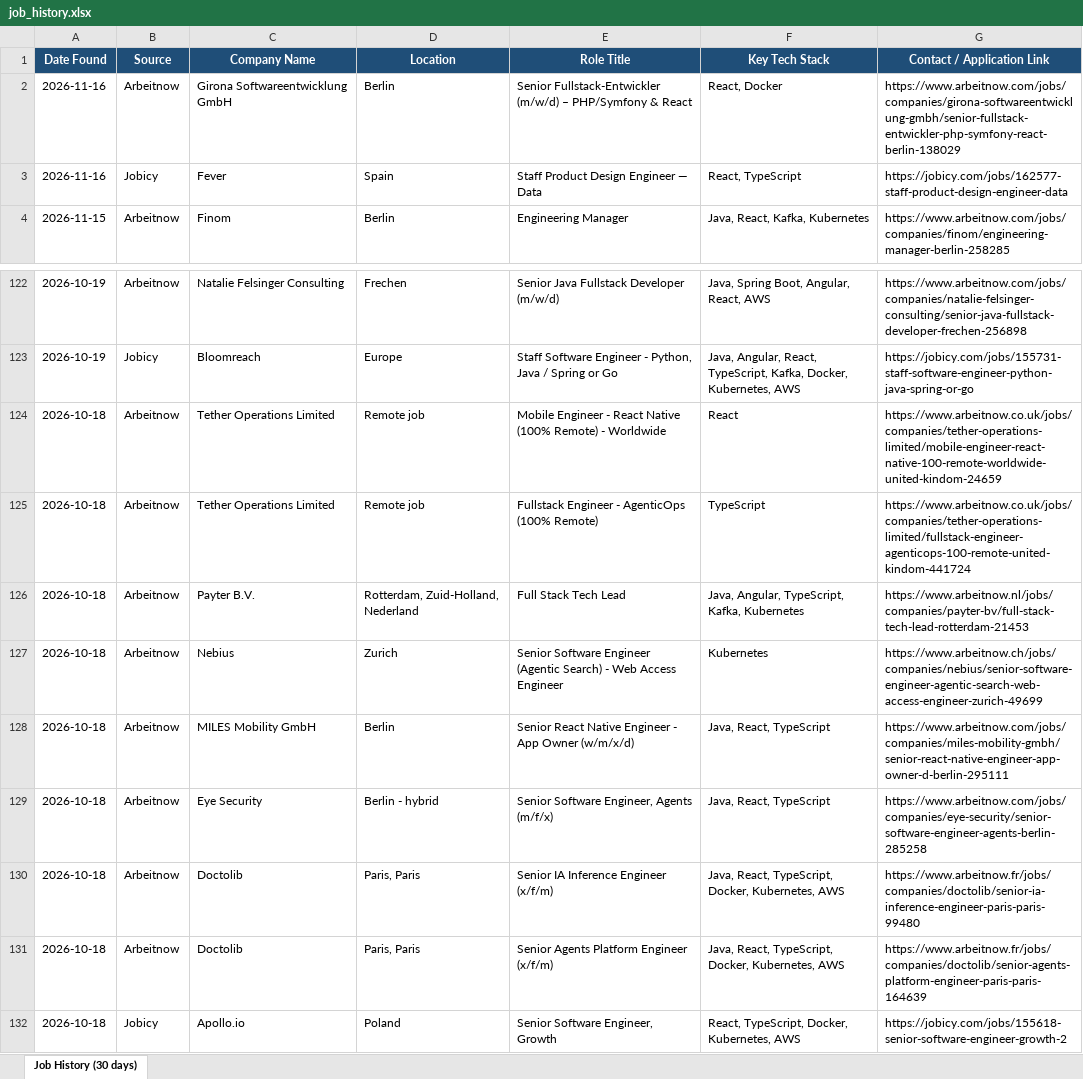
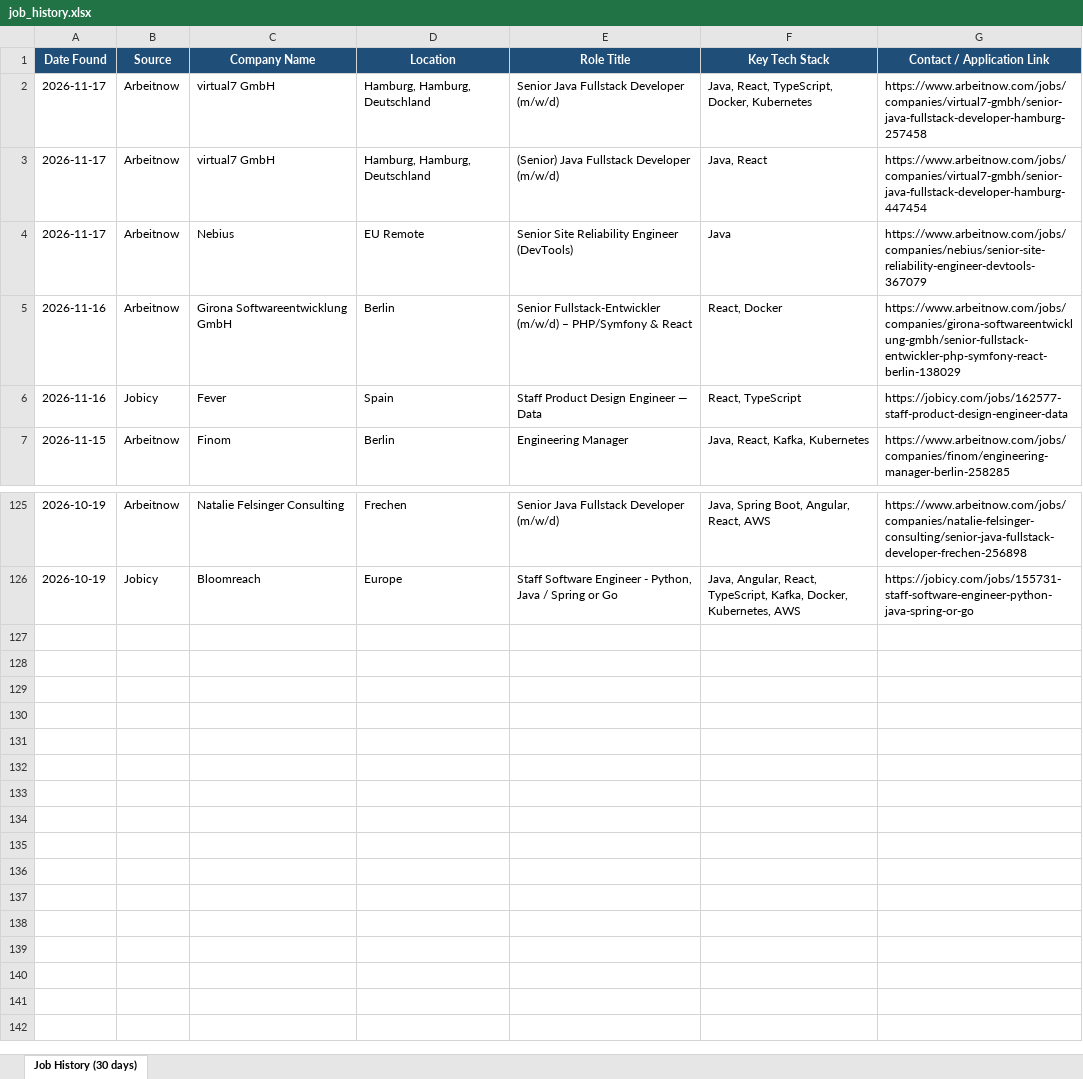
Before and after one commit to Sudheernookala/my-job-search-agent, an Excel workbook: data/job_history.xlsx, sheet Job History (30 days), drawn as a sheet; only a part is shown, gaps mark what is left out; values as stored, in another font and other column widths than the file's, no borders; removed rows and columns are numbered as before the commit, all else as after; the diff names each change by its address in the sheet, - before the commit and + after, or states it on an @@ line.

```diff
--- a/data/job_history.xlsx (sheet Job History (30 days))
+++ b/data/job_history.xlsx (sheet Job History (30 days))
+row 2: 2026-11-17 | Arbeitnow | virtual7 GmbH | Hamburg, Hamburg, Deutschland | Senior Java Fullstack Developer (m/w/d) | Java, React, TypeScript, Docker, Kubernetes | https://www.arbeitnow.com/jobs/companies/virtual7-gmbh/senior-java-fullstack-developer-hamburg-257458
+row 3: 2026-11-17 | Arbeitnow | virtual7 GmbH | Hamburg, Hamburg, Deutschland | (Senior) Java Fullstack Developer (m/w/d) | Java, React | https://www.arbeitnow.com/jobs/companies/virtual7-gmbh/senior-java-fullstack-developer-hamburg-447454
+row 4: 2026-11-17 | Arbeitnow | Nebius | EU Remote | Senior Site Reliability Engineer (DevTools) | Java | https://www.arbeitnow.com/jobs/companies/nebius/senior-site-reliability-engineer-devtools-367079
-row 124: 2026-10-18 | Arbeitnow | Tether Operations Limited | Remote job | Mobile Engineer - React Native (100% Remote) - Worldwide | React | https://www.arbeitnow.co.uk/jobs/companies/tether-operations-limited/mobile-engineer-react-native-100-remote-worldwide-united-kindom-24659
-row 125: 2026-10-18 | Arbeitnow | Tether Operations Limited | Remote job | Fullstack Engineer - AgenticOps (100% Remote) | TypeScript | https://www.arbeitnow.co.uk/jobs/companies/tether-operations-limited/fullstack-engineer-agenticops-100-remote-united-kindom-441724
-row 126: 2026-10-18 | Arbeitnow | Payter B.V. | Rotterdam, Zuid-Holland, Nederland | Full Stack Tech Lead | Java, Angular, TypeScript, Kafka, Kubernetes | https://www.arbeitnow.nl/jobs/companies/payter-bv/full-stack-tech-lead-rotterdam-21453
-row 127: 2026-10-18 | Arbeitnow | Nebius | Zurich | Senior Software Engineer (Agentic Search) - Web Access Engineer | Kubernetes | https://www.arbeitnow.ch/jobs/companies/nebius/senior-software-engineer-agentic-search-web-access-engineer-zurich-49699
-row 128: 2026-10-18 | Arbeitnow | MILES Mobility GmbH | Berlin | Senior React Native Engineer - App Owner (w/m/x/d) | Java, React, TypeScript | https://www.arbeitnow.com/jobs/companies/miles-mobility-gmbh/senior-react-native-engineer-app-owner-d-berlin-295111
-row 129: 2026-10-18 | Arbeitnow | Eye Security | Berlin - hybrid | Senior Software Engineer, Agents (m/f/x) | Java, React, TypeScript | https://www.arbeitnow.com/jobs/companies/eye-security/senior-software-engineer-agents-berlin-285258
-row 130: 2026-10-18 | Arbeitnow | Doctolib | Paris, Paris | Senior IA Inference Engineer (x/f/m) | Java, React, TypeScript, Docker, Kubernetes, AWS | https://www.arbeitnow.fr/jobs/companies/doctolib/senior-ia-inference-engineer-paris-paris-99480
-row 131: 2026-10-18 | Arbeitnow | Doctolib | Paris, Paris | Senior Agents Platform Engineer (x/f/m) | Java, React, TypeScript, Docker, Kubernetes, AWS | https://www.arbeitnow.fr/jobs/companies/doctolib/senior-agents-platform-engineer-paris-paris-164639
-row 132: 2026-10-18 | Jobicy | Apollo.io | Poland | Senior Software Engineer, Growth | React, TypeScript, Docker, Kubernetes, AWS | https://jobicy.com/jobs/155618-senior-software-engineer-growth-2
```
Also changed, not shown: 1 other file.
